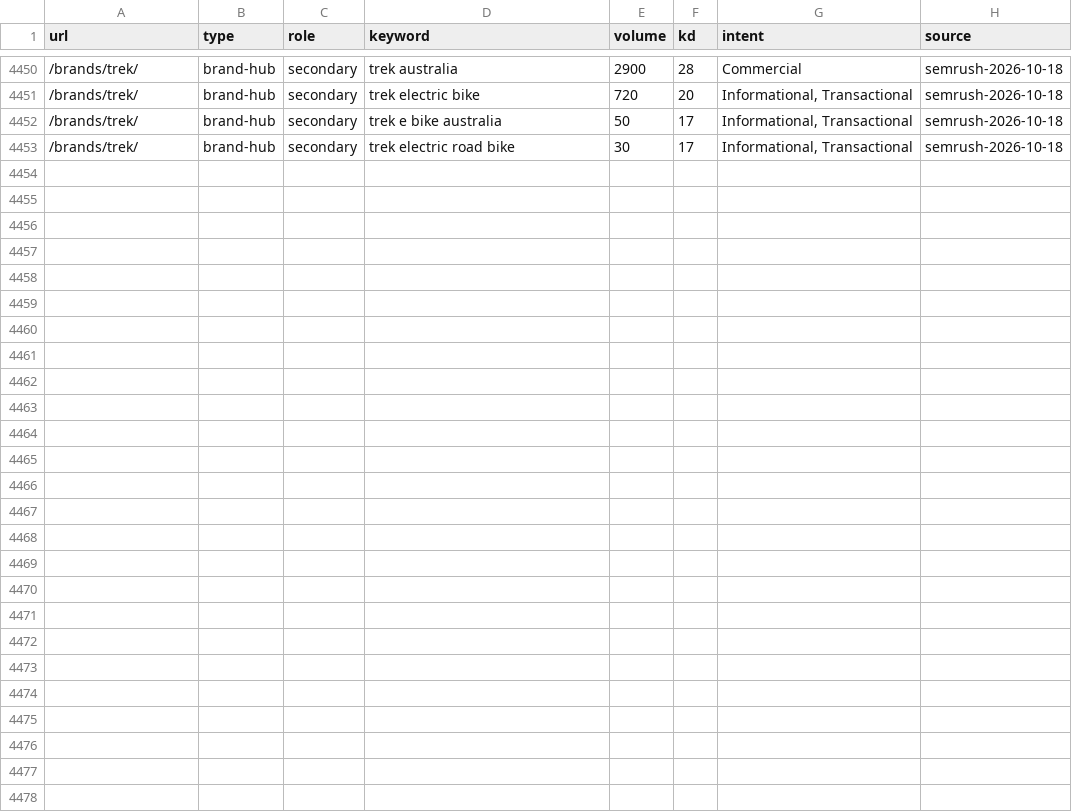
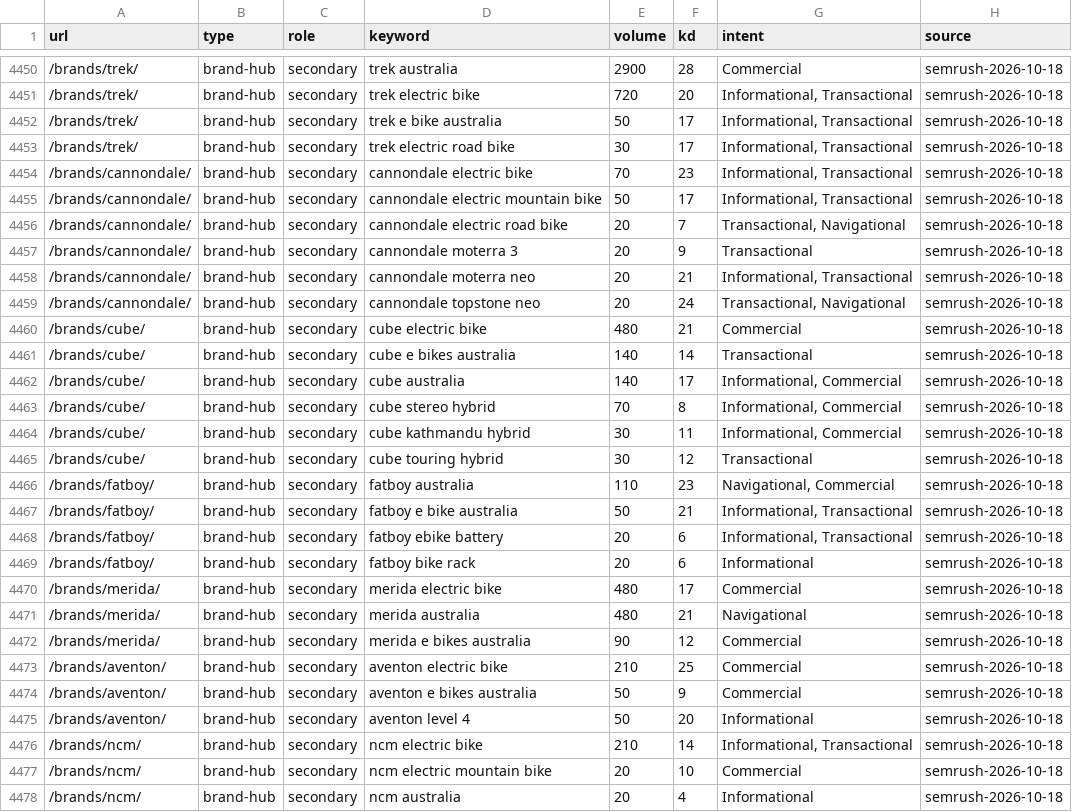
Before and after one commit to acecarts01/Torque-E---Bikes, a CSV file: docs/used-keywords.csv, drawn as a sheet; only a part is shown, gaps mark what is left out.

```diff
--- a/docs/used-keywords.csv
+++ b/docs/used-keywords.csv
@@ -4453 +4453,26 @@ url,type,role,keyword,volume,kd,intent,source
 /brands/trek/,brand-hub,secondary,trek electric road bike,30,17,"Informational, Transactional",semrush-2026-10-18
+/brands/cannondale/,brand-hub,secondary,cannondale electric bike,70,23,"Informational, Transactional",semrush-2026-10-18
+/brands/cannondale/,brand-hub,secondary,cannondale electric mountain bike,50,17,"Informational, Transactional",semrush-2026-10-18
+/brands/cannondale/,brand-hub,secondary,cannondale electric road bike,20,7,"Transactional, Navigational",semrush-2026-10-18
+/brands/cannondale/,brand-hub,secondary,cannondale moterra 3,20,9,Transactional,semrush-2026-10-18
+/brands/cannondale/,brand-hub,secondary,cannondale moterra neo,20,21,"Informational, Transactional",semrush-2026-10-18
+/brands/cannondale/,brand-hub,secondary,cannondale topstone neo,20,24,"Transactional, Navigational",semrush-2026-10-18
+/brands/cube/,brand-hub,secondary,cube electric bike,480,21,Commercial,semrush-2026-10-18
+/brands/cube/,brand-hub,secondary,cube e bikes australia,140,14,Transactional,semrush-2026-10-18
+/brands/cube/,brand-hub,secondary,cube australia,140,17,"Informational, Commercial",semrush-2026-10-18
+/brands/cube/,brand-hub,secondary,cube stereo hybrid,70,8,"Informational, Commercial",semrush-2026-10-18
+/brands/cube/,brand-hub,secondary,cube kathmandu hybrid,30,11,"Informational, Commercial",semrush-2026-10-18
+/brands/cube/,brand-hub,secondary,cube touring hybrid,30,12,Transactional,semrush-2026-10-18
+/brands/fatboy/,brand-hub,secondary,fatboy australia,110,23,"Navigational, Commercial",semrush-2026-10-18
+/brands/fatboy/,brand-hub,secondary,fatboy e bike australia,50,21,"Informational, Transactional",semrush-2026-10-18
+/brands/fatboy/,brand-hub,secondary,fatboy ebike battery,20,6,"Informational, Transactional",semrush-2026-10-18
+/brands/fatboy/,brand-hub,secondary,fatboy bike rack,20,6,Informational,semrush-2026-10-18
+/brands/merida/,brand-hub,secondary,merida electric bike,480,17,Commercial,semrush-2026-10-18
+/brands/merida/,brand-hub,secondary,merida australia,480,21,Navigational,semrush-2026-10-18
+/brands/merida/,brand-hub,secondary,merida e bikes australia,90,12,Commercial,semrush-2026-10-18
+/brands/aventon/,brand-hub,secondary,aventon electric bike,210,25,Commercial,semrush-2026-10-18
+/brands/aventon/,brand-hub,secondary,aventon e bikes australia,50,9,Commercial,semrush-2026-10-18
+/brands/aventon/,brand-hub,secondary,aventon level 4,50,20,Informational,semrush-2026-10-18
+/brands/ncm/,brand-hub,secondary,ncm electric bike,210,14,"Informational, Transactional",semrush-2026-10-18
+/brands/ncm/,brand-hub,secondary,ncm electric mountain bike,20,10,Commercial,semrush-2026-10-18
+/brands/ncm/,brand-hub,secondary,ncm australia,20,4,Informational,semrush-2026-10-18
```
Also changed, not shown: 3 other files.
